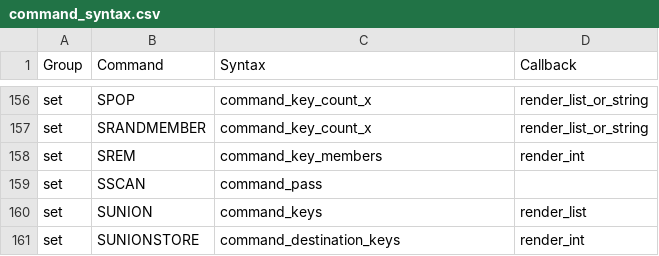
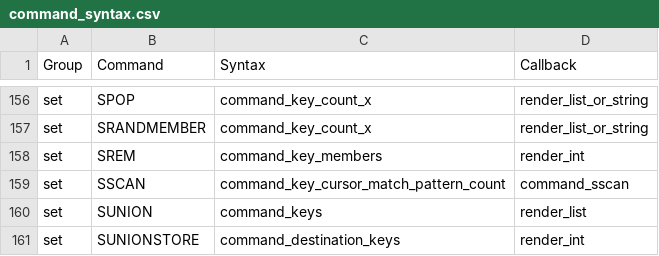
Before and after one commit to laixintao/iredis, a CSV file: iredis/data/command_syntax.csv, drawn as a sheet; only a part is shown, gaps mark what is left out.

Commit message:
SCAN command and renders refactor

```diff
--- a/iredis/data/command_syntax.csv
+++ b/iredis/data/command_syntax.csv
@@ -158,3 +158,3 @@ set,SRANDMEMBER,command_key_count_x,render_list_or_string
 set,SREM,command_key_members,render_int
-set,SSCAN,command_pass,
+set,SSCAN,command_key_cursor_match_pattern_count,command_sscan
 set,SUNION,command_keys,render_list
```
Also changed, not shown: 2 other files.
